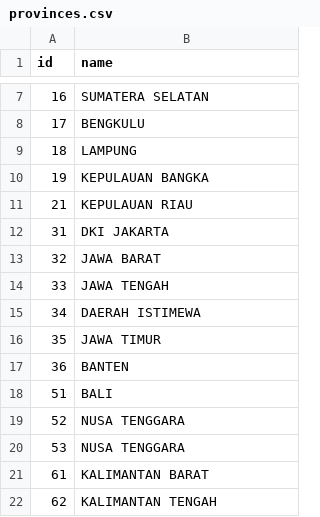
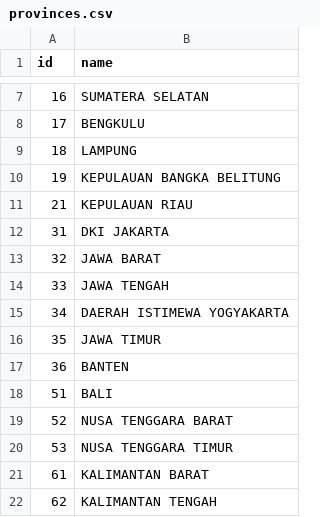
Before and after one commit to guzfirdaus/Wilayah-Administrasi-Indonesia, a CSV file: csv/provinces.csv, drawn as a sheet; only a part is shown, gaps mark what is left out.

Commit message:
Fix some province name

```diff
--- a/csv/provinces.csv
+++ b/csv/provinces.csv
@@ -9,3 +9,3 @@
 18;LAMPUNG
-19;KEPULAUAN BANGKA
+19;KEPULAUAN BANGKA BELITUNG
 21;KEPULAUAN RIAU
@@ -14,3 +14,3 @@
 33;JAWA TENGAH
-34;DAERAH ISTIMEWA
+34;DAERAH ISTIMEWA YOGYAKARTA
 35;JAWA TIMUR
@@ -18,4 +18,4 @@
 51;BALI
-52;NUSA TENGGARA
-53;NUSA TENGGARA
+52;NUSA TENGGARA BARAT
+53;NUSA TENGGARA TIMUR
 61;KALIMANTAN BARAT
```
Also changed, not shown: 1 other file.
